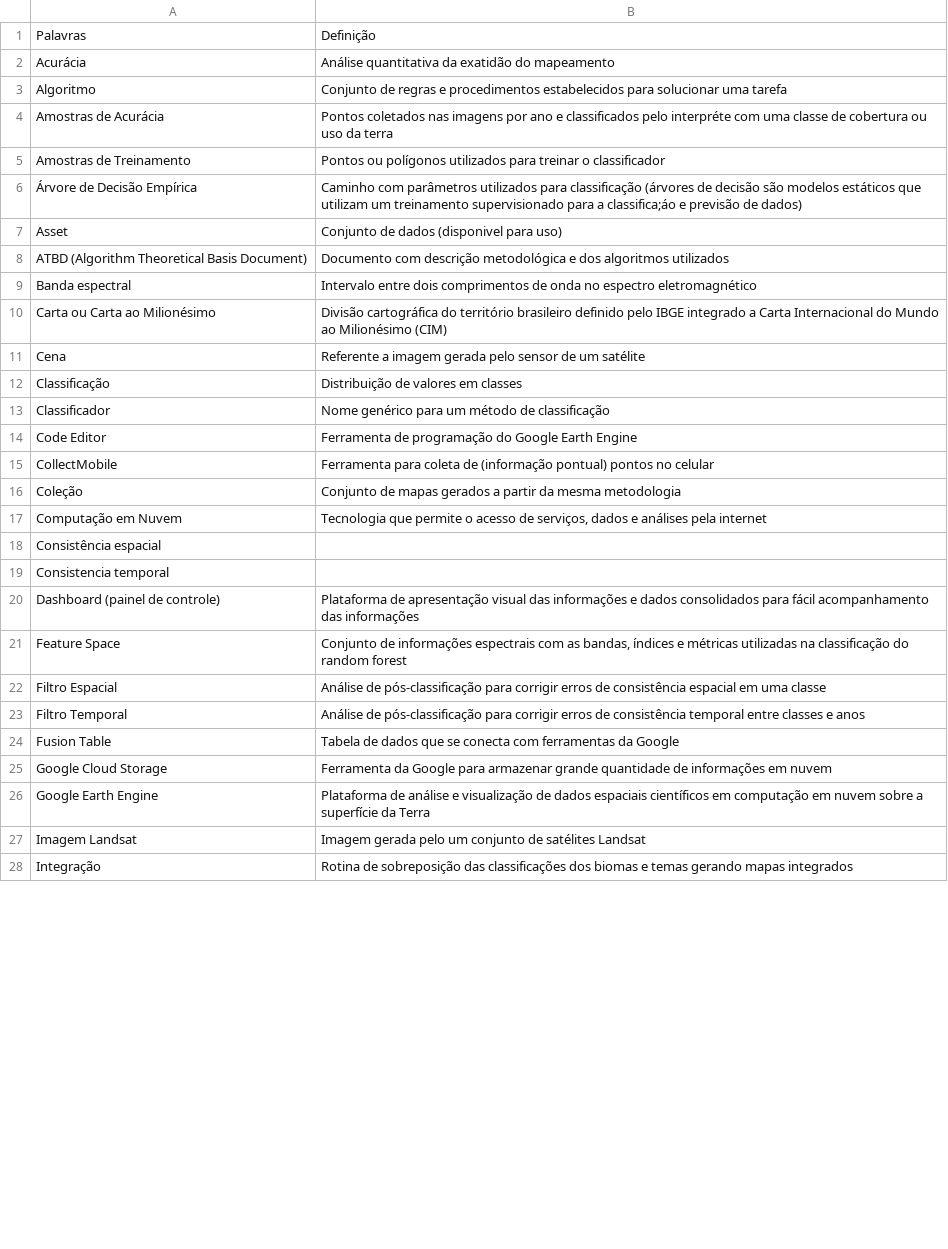
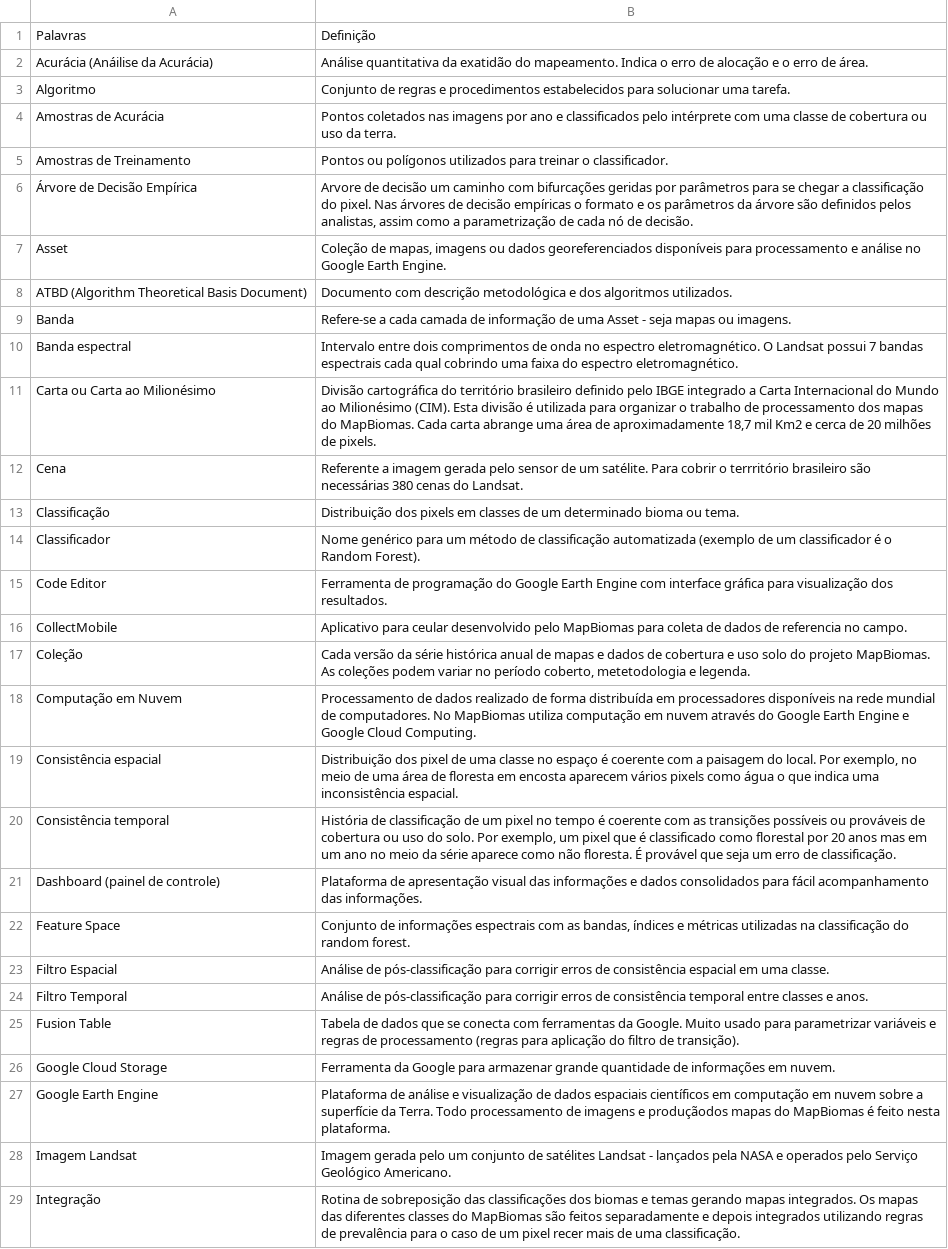
Before and after one commit to GRSEB9S/mapbiomas, a CSV file: db/data/glossary_seed.csv, drawn as a sheet; only a part is shown; removed rows and columns are numbered as before the commit, all else as after; the diff covers the shown part only; the diff names each change by its address in the sheet, - before the commit and + after, or states it on an @@ line.

Commit message:
Update glossary seed

```diff
--- a/db/data/glossary_seed.csv
+++ b/db/data/glossary_seed.csv
-row 2: Acurácia | Análise quantitativa da exatidão do mapeamento
+row 2: Acurácia (Anáilise da Acurácia) | Análise quantitativa da exatidão do mapeamento. Indica o erro de alocação e o erro de área.
-B3: …solucionar uma tarefa
+B3: …solucionar uma tarefa.
-B4: …classificados pelo interpréte com uma classe de cobertura ou uso da terra
+B4: …classificados pelo intérprete com uma classe de cobertura ou uso da terra.
-B5: …treinar o classificador
+B5: …treinar o classificador.
-B6: Caminho com parâmetros utilizados para classificação (árvores de decisão são modelos estáticos que utilizam um treinamento supervisionado para a classifica;áo e previsão de dados)
+B6: Arvore de decisão um caminho com bifurcações geridas por parâmetros para se chegar a classificação do pixel. Nas árvores de decisão empíricas o formato e os parâmetros da árvore são definidos pelos analistas, assim como a parametrização de cada nó de decisão.
-B7: Conjunto de dados (disponivel para uso)
+B7: Coleção de mapas, imagens ou dados georeferenciados disponíveis para processamento e análise no Google Earth Engine.
-B8: …dos algoritmos utilizados
+B8: …dos algoritmos utilizados.
+row 9: Banda | Refere-se a cada camada de informação de uma Asset - seja mapas ou imagens.
-B10: …no espectro eletromagnético
+B10: …no espectro eletromagnético. O Landsat possui 7 bandas espectrais cada qual cobrindo uma faixa do espectro eletromagnético.
-B11: …ao Milionésimo (CIM)
+B11: …ao Milionésimo (CIM). Esta divisão é utilizada para organizar o trabalho de processamento dos mapas do MapBiomas. Cada carta abrange uma área de aproximadamente 18,7 mil Km2 e cerca de 20 milhões de pixels.
-B12: …de um satélite
+B12: …de um satélite. Para cobrir o terrritório brasileiro são necessárias 380 cenas do Landsat.
-B13: Distribuição de valores em classes
+B13: Distribuição dos pixels em classes de um determinado bioma ou tema.
-B14: …de classificação
+B14: …de classificação automatizada (exemplo de um classificador é o Random Forest).
-B15: …Earth Engine
+B15: …Earth Engine com interface gráfica para visualização dos resultados.
-B16: Ferramenta para coleta de (informação pontual) pontos no celular
+B16: Aplicativo para ceular desenvolvido pelo MapBiomas para coleta de dados de referencia no campo.
-B17: Conjunto de mapas gerados a partir da mesma metodologia
+B17: Cada versão da série histórica anual de mapas e dados de cobertura e uso solo do projeto MapBiomas. As coleções podem variar no período coberto, metetodologia e legenda.
-B18: Tecnologia que permite o acesso de serviços, dados e análises pela internet
+B18: Processamento de dados realizado de forma distribuída em processadores disponíveis na rede mundial de computadores. No MapBiomas utiliza computação em nuvem através do Google Earth Engine e Google Cloud Computing.
-B19: (empty)
+B19: Distribuição dos pixel de uma classe no espaço é coerente com a paisagem do local. Por exemplo, no meio de uma área de floresta em encosta aparecem vários pixels como água o que indica uma inconsistência espacial.
-row 19: Consistencia temporal
+row 20: Consistência temporal | História de classificação de um pixel no tempo é coerente com as transições possíveis ou prováveis de cobertura ou uso do solo. Por exemplo, um pixel que é classificado como florestal por 20 anos mas em um ano no meio da série aparece como não floresta. É provável que seja um erro de classificação.
-B21: …acompanhamento das informações
+B21: …acompanhamento das informações.
-B22: …do random forest
+B22: …do random forest.
-B23: …em uma classe
+B23: …em uma classe.
-B24: …classes e anos
+B24: …classes e anos.
-B25: …ferramentas da Google
+B25: …ferramentas da Google. Muito usado para parametrizar variáveis e regras de processamento (regras para aplicação do filtro de transição).
-B26: …informações em nuvem
+B26: …informações em nuvem.
-B27: …superfície da Terra
+B27: …superfície da Terra. Todo processamento de imagens e produçãodos mapas do MapBiomas é feito nesta plataforma.
-B28: …satélites Landsat
+B28: …satélites Landsat - lançados pela NASA e operados pelo Serviço Geológico Americano.
-B29: …gerando mapas integrados
+B29: …gerando mapas integrados. Os mapas das diferentes classes do MapBiomas são feitos separadamente e depois integrados utilizando regras de prevalência para o caso de um pixel recer mais de uma classificação.
```
Also changed, not shown: 1 added row, 1 removed row and 13 edited cells elsewhere in this file.
